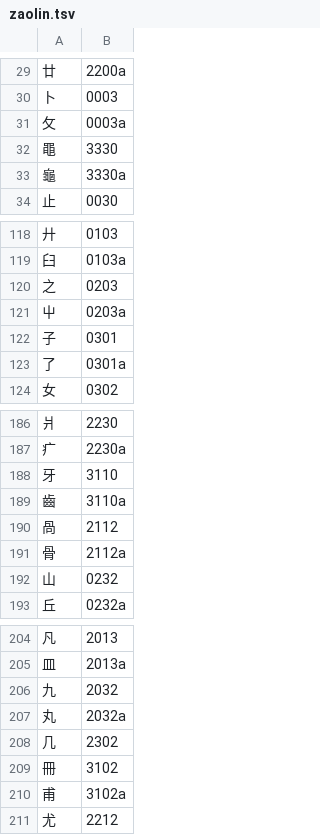
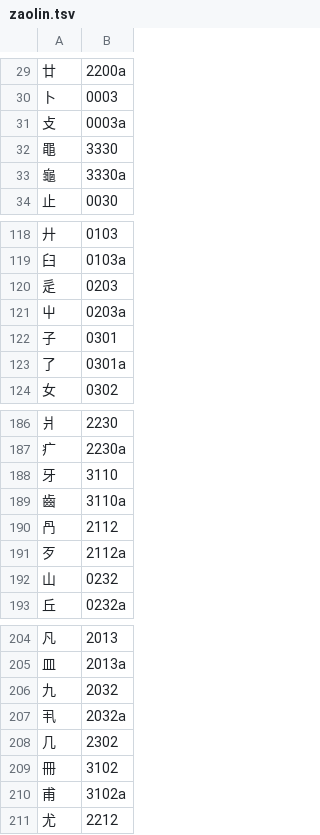
Before and after one commit to chenlin014/youxiong, a TSV file: jz-scheme/xingyi/chordmap/zaolin.tsv, drawn as a sheet; only a part is shown, gaps mark what is left out; the diff covers the shown part only.

```diff
--- a/jz-scheme/xingyi/chordmap/zaolin.tsv
+++ b/jz-scheme/xingyi/chordmap/zaolin.tsv
@@ -30,3 +30,3 @@
 卜	0003
-攵	0003a
+攴	0003a
 黽	3330
@@ -119,3 +119,3 @@
 臼	0103a
-之	0203
+辵	0203
 屮	0203a
@@ -189,4 +189,4 @@
 齒	3110a
-咼	2112
-骨	2112a
+冎	2112
+歹	2112a
 山	0232
@@ -206,3 +206,3 @@
 九	2032
-丸	2032a
+丮	2032a
 几	2302
```
Also changed, not shown: 19 added rows and 2 edited cells elsewhere in this file, 24 other files.
